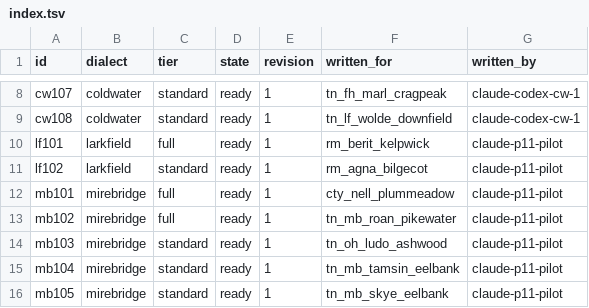
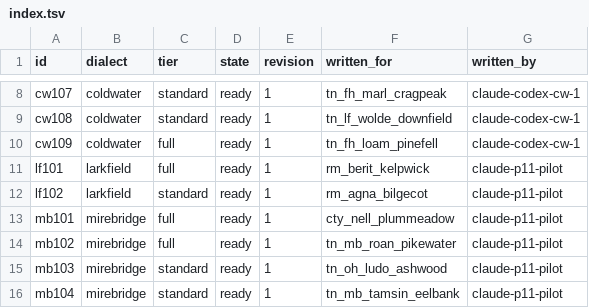
Before and after one commit to DocFoxHound/RATWMUD, a TSV file: Data/Talk/mantles-export/index.tsv, drawn as a sheet; only a part is shown, gaps mark what is left out; the shorter side is filled out with more unchanged rows; the diff names each change by its address in the sheet, - before the commit and + after, or states it on an @@ line.

Commit message:
Author Coldwater innkeeper mantle for Loam Pinefell

```diff
--- a/Data/Talk/mantles-export/index.tsv
+++ b/Data/Talk/mantles-export/index.tsv
+row 10: cw109 | coldwater | full | ready | 1 | tn_fh_loam_pinefell | claude-codex-cw-1
```
Also changed, not shown: 1 other file.
